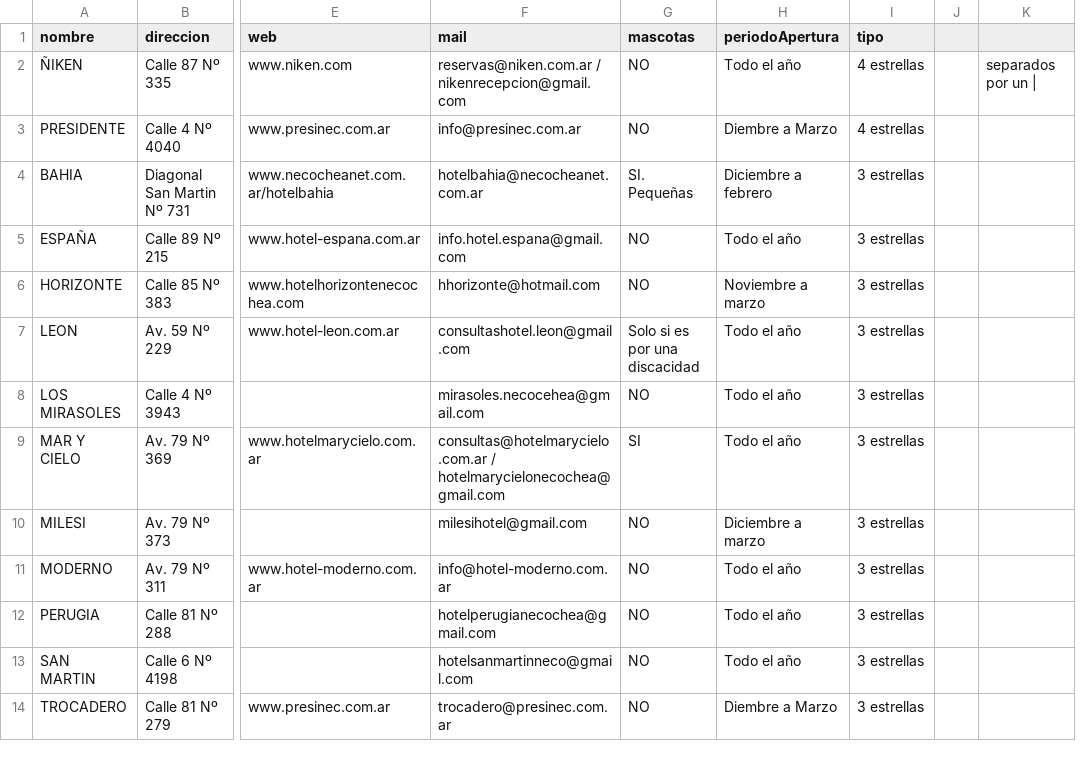
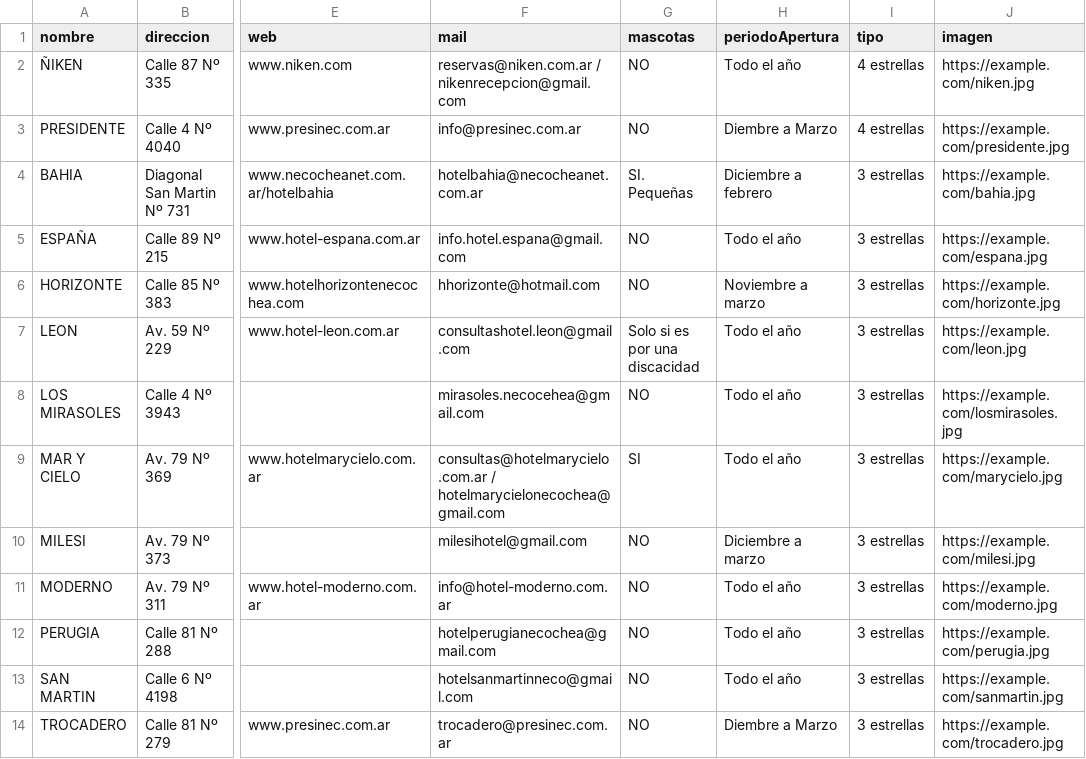
Before and after one commit to agusc92/turismo-app, a CSV file: backend/turismo-backend/database/imports/alojamientos.csv, drawn as a sheet; only a part is shown, gaps mark what is left out; removed rows and columns are numbered as before the commit, all else as after; the diff names each change by its address in the sheet, - before the commit and + after, or states it on an @@ line.

Commit message:
feat(database): agregar campo 'imagen' a la tabla de alojamientos y actualizar la importación de datos, documentación y tests

```diff
--- a/backend/turismo-backend/database/imports/alojamientos.csv
+++ b/backend/turismo-backend/database/imports/alojamientos.csv
-column J, empty
-column K, row 2: separados por un |
+column J (imagen), rows 2-14: https://example.com/niken.jpg | https://example.com/presidente.jpg | https://example.com/bahia.jpg | https://example.com/espana.jpg | https://example.com/horizonte.jpg | https://example.com/leon.jpg | https://example.com/losmirasoles.jpg | https://example.com/marycielo.jpg | https://example.com/milesi.jpg | https://example.com/moderno.jpg | https://example.com/perugia.jpg | https://example.com/sanmartin.jpg | https://example.com/trocadero.jpg
```
Also changed, not shown: 7 other files.
